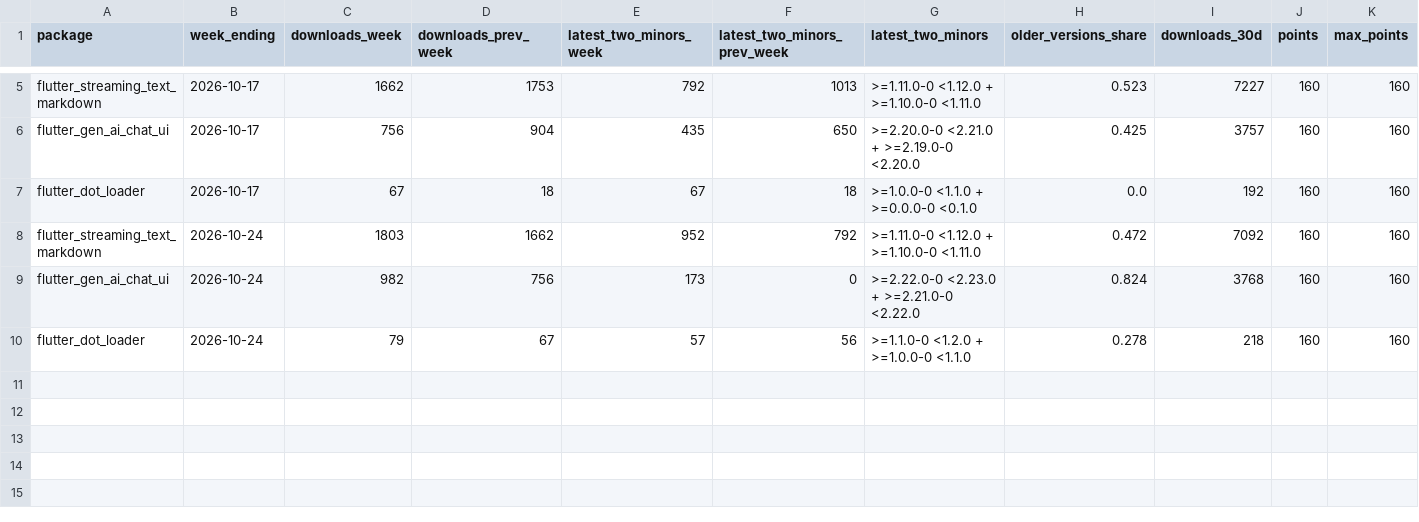
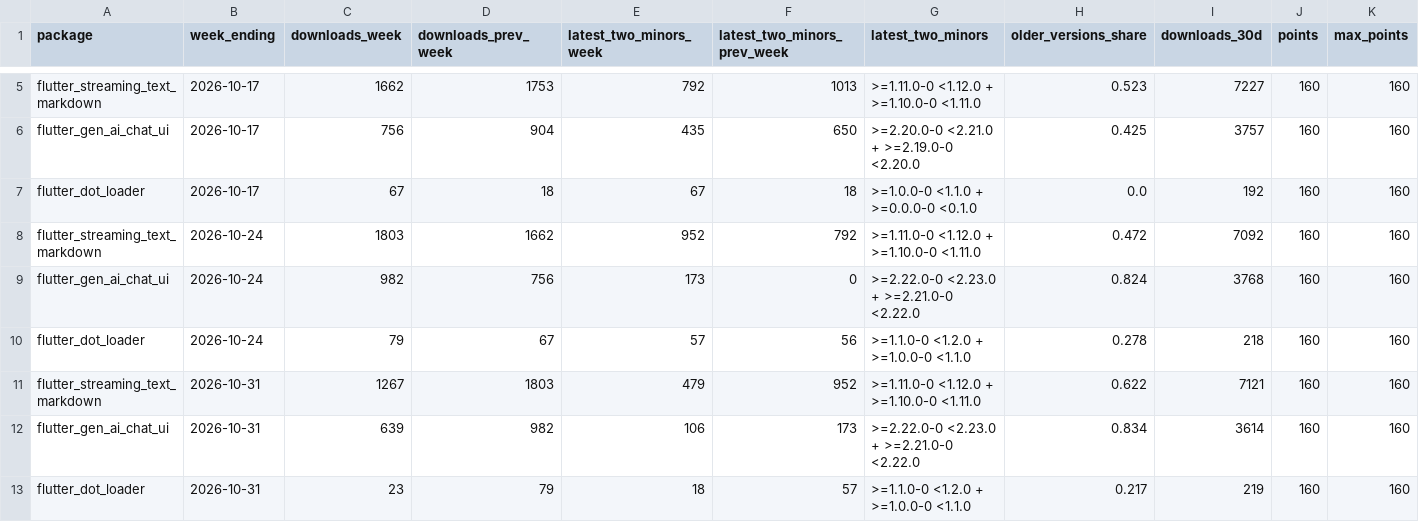
Before and after one commit to hooshyar/flutter_streaming_text_markdown, a CSV file: history.csv, drawn as a sheet; only a part is shown, gaps mark what is left out; rows hold the shown columns only; the diff names each change by its address in the sheet, - before the commit and + after, or states it on an @@ line.

```diff
--- a/history.csv
+++ b/history.csv
+row 11: flutter_streaming_text_markdown | 2026-10-31 | 1267 | 1803 | 479 | 952 | >=1.11.0-0 <1.12.0 + >=1.10.0-0 <1.11.0 | 0.622 | 7121 | 160 | 160
+row 12: flutter_gen_ai_chat_ui | 2026-10-31 | 639 | 982 | 106 | 173 | >=2.22.0-0 <2.23.0 + >=2.21.0-0 <2.22.0 | 0.834 | 3614 | 160 | 160
+row 13: flutter_dot_loader | 2026-10-31 | 23 | 79 | 18 | 57 | >=1.1.0-0 <1.2.0 + >=1.0.0-0 <1.1.0 | 0.217 | 219 | 160 | 160
```
Also changed, not shown: 1 other file.
